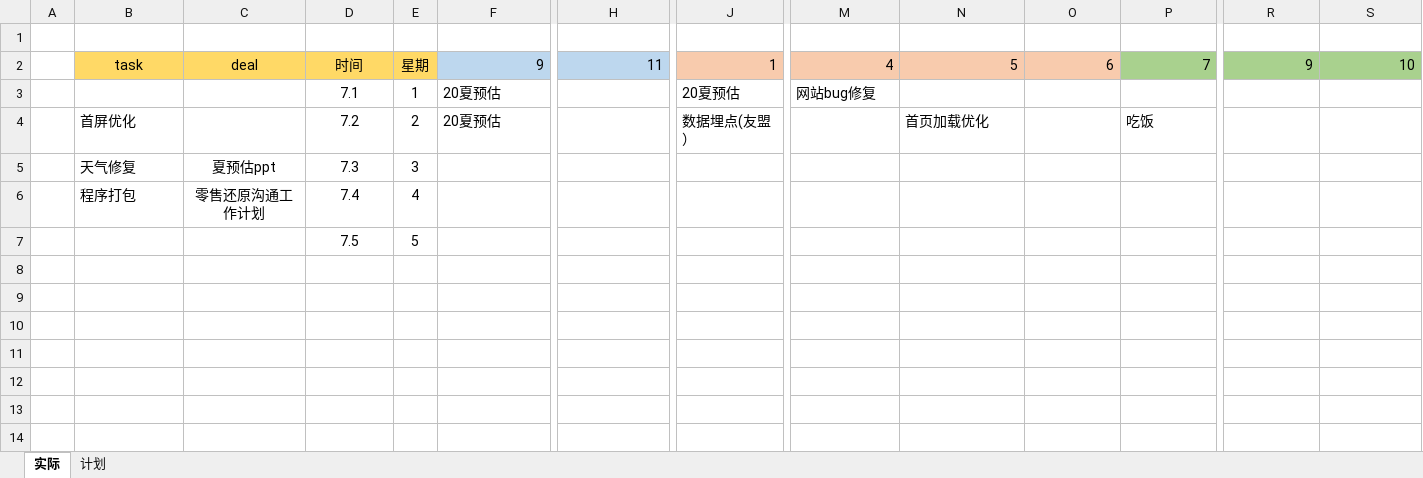
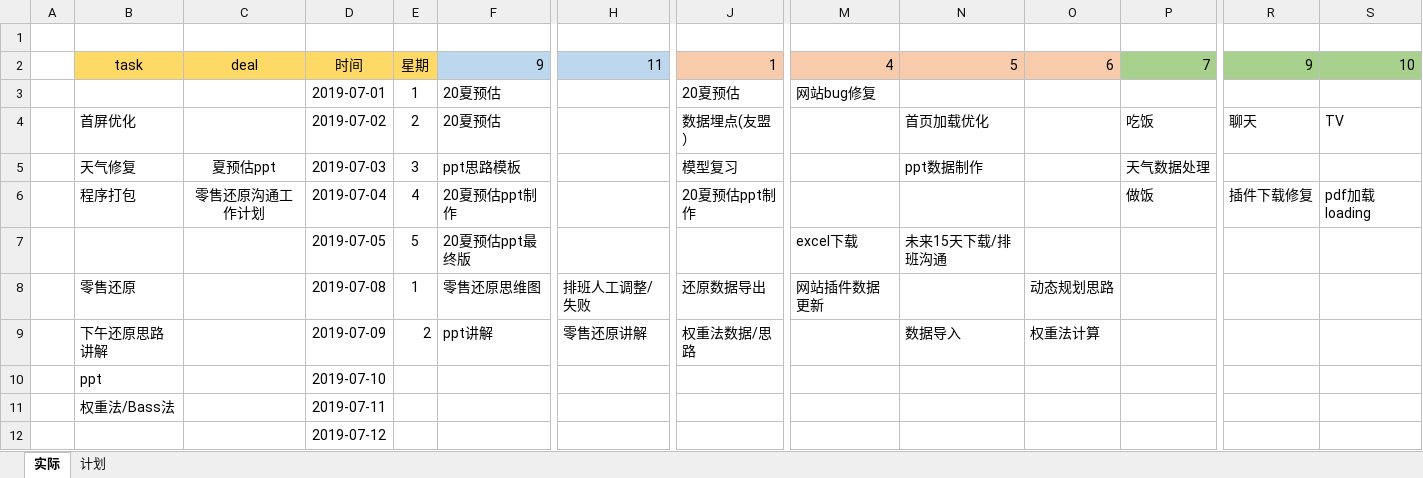
Before and after one commit to staAndZhh/NoteBook, an Excel workbook: WholeStack/工作计划.xlsx, sheet 实际, drawn as a sheet; only a part is shown, gaps mark what is left out; values as stored, in another font and other column widths than the file's, no borders; removed rows and columns are numbered as before the commit, all else as after; rows hold the shown columns only; the diff names each change by its address in the sheet, - before the commit and + after, or states it on an @@ line.

```diff
--- a/WholeStack/工作计划.xlsx (sheet 实际)
+++ b/WholeStack/工作计划.xlsx (sheet 实际)
-D3: 7.1
+D3: 2019-07-01
-D4: 7.2
+D4: 2019-07-02
-R4: (empty)
+R4: 聊天
-S4: (empty)
+S4: TV
-row 5:  | 天气修复 | 夏预估ppt | 7.3 | 3
-row 6:  | 程序打包 | 零售还原沟通工作计划 | 7.4 | 4
-row 7:  |  |  | 7.5 | 5
+row 5:  | 天气修复 | 夏预估ppt | 2019-07-03 | 3 | ppt思路模板 |  | 模型复习 |  | ppt数据制作 |  | 天气数据处理
+row 6:  | 程序打包 | 零售还原沟通工作计划 | 2019-07-04 | 4 | 20夏预估ppt制作 |  | 20夏预估ppt制作 |  |  |  | 做饭 | 插件下载修复 | pdf加载loading
+row 7:  |  |  | 2019-07-05 | 5 | 20夏预估ppt最终版 |  |  | excel下载 | 未来15天下载/排班沟通
+row 8:  | 零售还原 |  | 2019-07-08 | 1 | 零售还原思维图 | 排班人工调整/失败 | 还原数据导出 | 网站插件数据更新 |  | 动态规划思路
+row 9:  | 下午还原思路讲解 |  | 2019-07-09 | 2 | ppt讲解 | 零售还原讲解 | 权重法数据/思路 |  | 数据导入 | 权重法计算
+row 10:  | ppt |  | 2019-07-10
+row 11:  | 权重法/Bass法 |  | 2019-07-11
+row 12:  |  |  | 2019-07-12
```
Also changed, not shown: sheet 计划, 2 other files.
